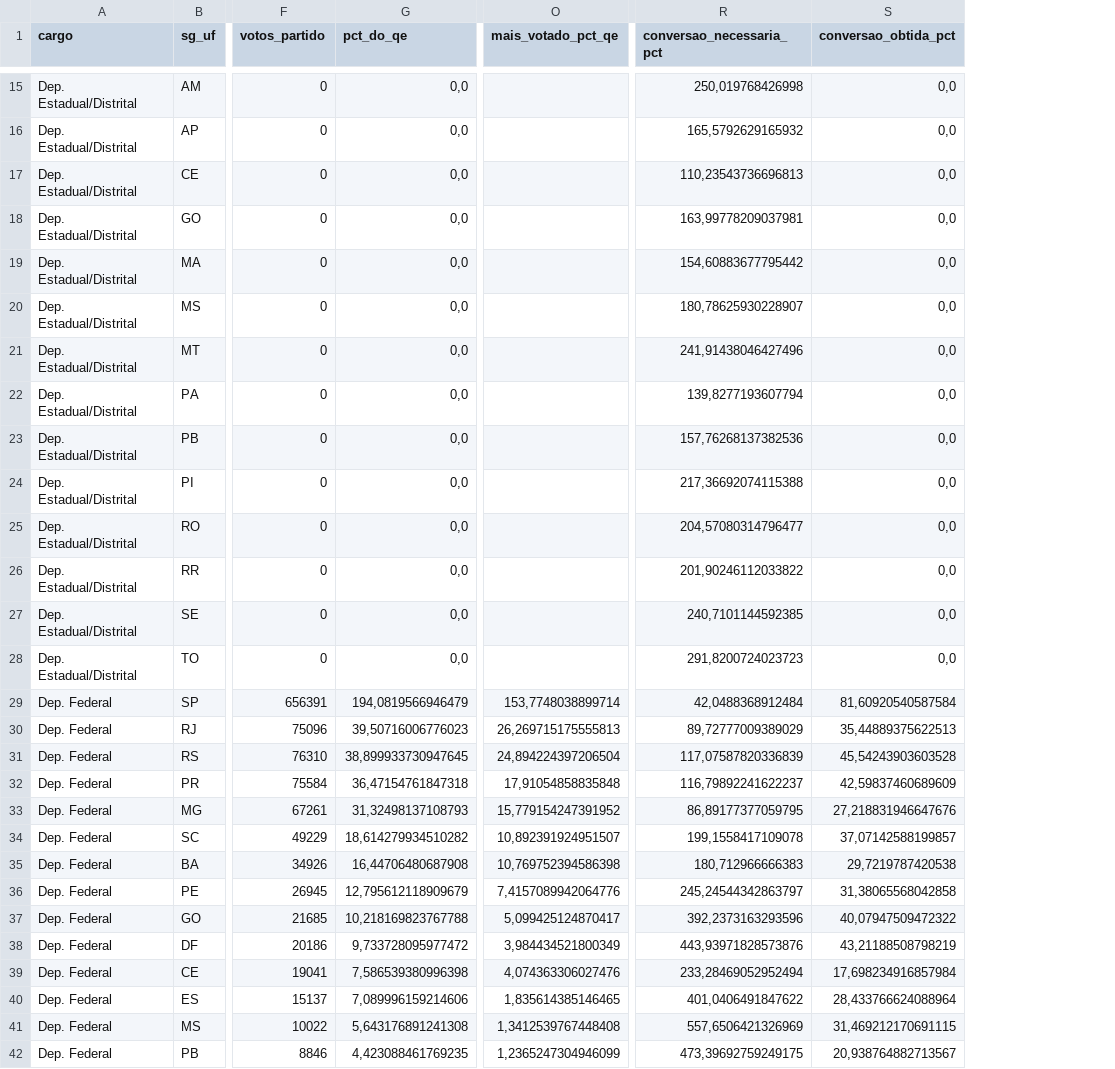
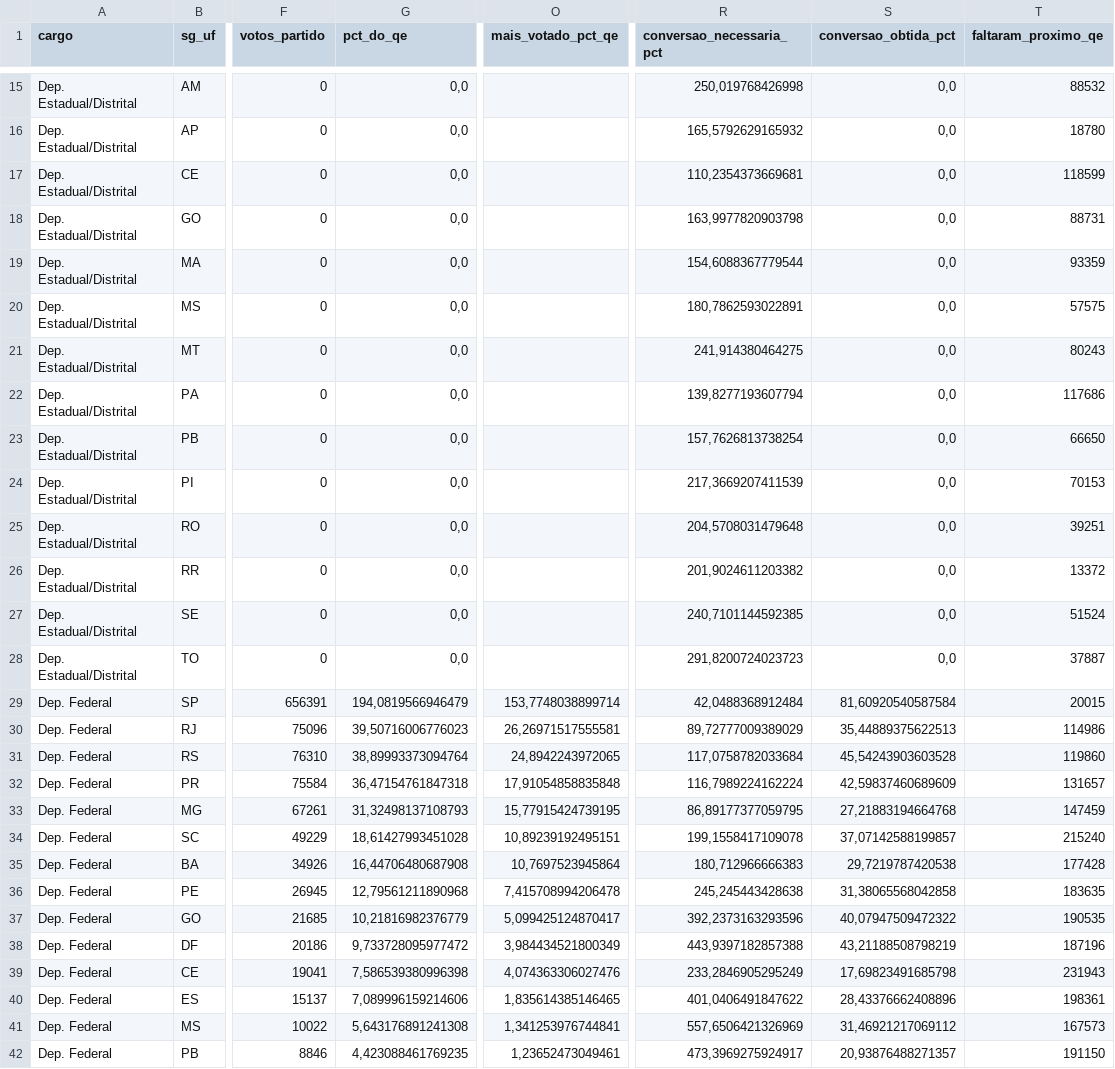
Before and after one commit to Guilhermefds/tse-2026-missao, a CSV file: saida/tabelas/quociente.csv, drawn as a sheet; only a part is shown, gaps mark what is left out; the diff covers the shown part only; the diff names each change by its address in the sheet, - before the commit and + after, or states it on an @@ line.

```diff
--- a/saida/tabelas/quociente.csv
+++ b/saida/tabelas/quociente.csv
+column T (faltaram_proximo_qe), rows 15-42: 88532 | 18780 | 118599 | 88731 | 93359 | 57575 | 80243 | 117686 | 66650 | 70153 | 39251 | 13372 | 51524 | 37887 | 20015 | 114986 | 119860 | 131657 | 147459 | 215240 | 177428 | 183635 | 190535 | 187196 | 231943 | 198361 | 167573 | 191150
-R17 (conversao_necessaria_pct): 110,23543736696813
+R17 (conversao_necessaria_pct): 110,2354373669681
-R18 (conversao_necessaria_pct): 163,99778209037981
+R18 (conversao_necessaria_pct): 163,9977820903798
-R19 (conversao_necessaria_pct): 154,60883677795442
+R19 (conversao_necessaria_pct): 154,6088367779544
-R20 (conversao_necessaria_pct): 180,78625930228907
+R20 (conversao_necessaria_pct): 180,7862593022891
-R21 (conversao_necessaria_pct): 241,91438046427496
+R21 (conversao_necessaria_pct): 241,914380464275
-R23 (conversao_necessaria_pct): 157,76268137382536
+R23 (conversao_necessaria_pct): 157,7626813738254
-R24 (conversao_necessaria_pct): 217,36692074115388
+R24 (conversao_necessaria_pct): 217,3669207411539
-R25 (conversao_necessaria_pct): 204,57080314796477
+R25 (conversao_necessaria_pct): 204,5708031479648
-R26 (conversao_necessaria_pct): 201,90246112033822
+R26 (conversao_necessaria_pct): 201,9024611203382
-O30 (mais_votado_pct_qe): 26,269715175555813
+O30 (mais_votado_pct_qe): 26,26971517555581
-G31 (pct_do_qe): 38,899933730947645
+G31 (pct_do_qe): 38,89993373094764
-O31 (mais_votado_pct_qe): 24,894224397206504
+O31 (mais_votado_pct_qe): 24,8942243972065
-R31 (conversao_necessaria_pct): 117,07587820336839
+R31 (conversao_necessaria_pct): 117,0758782033684
-R32 (conversao_necessaria_pct): 116,79892241622237
+R32 (conversao_necessaria_pct): 116,7989224162224
-O33 (mais_votado_pct_qe): 15,779154247391952
+O33 (mais_votado_pct_qe): 15,77915424739195
-S33 (conversao_obtida_pct): 27,218831946647676
+S33 (conversao_obtida_pct): 27,21883194664768
-G34 (pct_do_qe): 18,614279934510282
+G34 (pct_do_qe): 18,61427993451028
-O34 (mais_votado_pct_qe): 10,892391924951507
+O34 (mais_votado_pct_qe): 10,89239192495151
-O35 (mais_votado_pct_qe): 10,769752394586398
+O35 (mais_votado_pct_qe): 10,7697523945864
-G36 (pct_do_qe): 12,795612118909679
+G36 (pct_do_qe): 12,79561211890968
-O36 (mais_votado_pct_qe): 7,4157089942064776
+O36 (mais_votado_pct_qe): 7,415708994206478
-R36 (conversao_necessaria_pct): 245,24544342863797
+R36 (conversao_necessaria_pct): 245,245443428638
-G37 (pct_do_qe): 10,218169823767788
+G37 (pct_do_qe): 10,21816982376779
-R38 (conversao_necessaria_pct): 443,93971828573876
+R38 (conversao_necessaria_pct): 443,9397182857388
-R39 (conversao_necessaria_pct): 233,28469052952494
+R39 (conversao_necessaria_pct): 233,2846905295249
-S39 (conversao_obtida_pct): 17,698234916857984
+S39 (conversao_obtida_pct): 17,69823491685798
-S40 (conversao_obtida_pct): 28,433766624088964
+S40 (conversao_obtida_pct): 28,43376662408896
-O41 (mais_votado_pct_qe): 1,3412539767448408
+O41 (mais_votado_pct_qe): 1,341253976744841
-S41 (conversao_obtida_pct): 31,469212170691115
+S41 (conversao_obtida_pct): 31,46921217069112
-O42 (mais_votado_pct_qe): 1,2365247304946099
+O42 (mais_votado_pct_qe): 1,23652473049461
-R42 (conversao_necessaria_pct): 473,39692759249175
+R42 (conversao_necessaria_pct): 473,3969275924917
-S42 (conversao_obtida_pct): 20,938764882713567
+S42 (conversao_obtida_pct): 20,93876488271357
```
Also changed, not shown: 51 edited cells elsewhere in this file, saida/tabelas/candidatos_partido.csv, saida/tabelas/fatos.csv, 48 other files.
